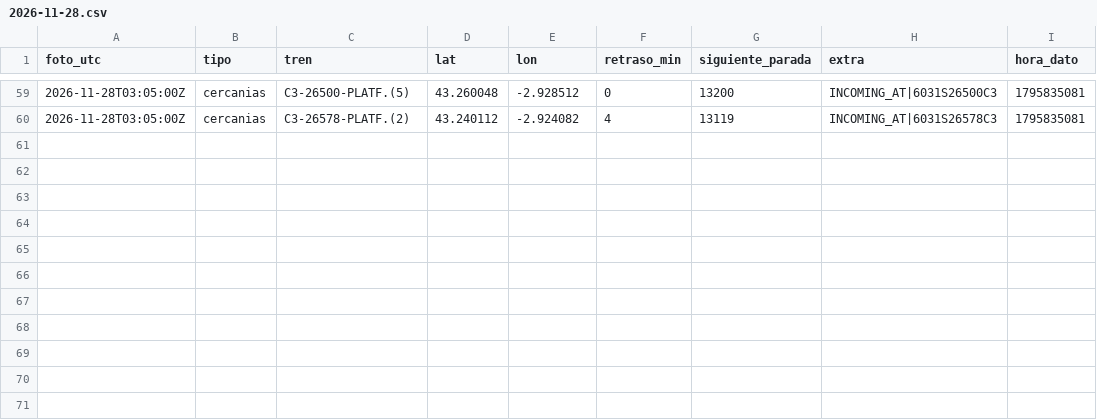
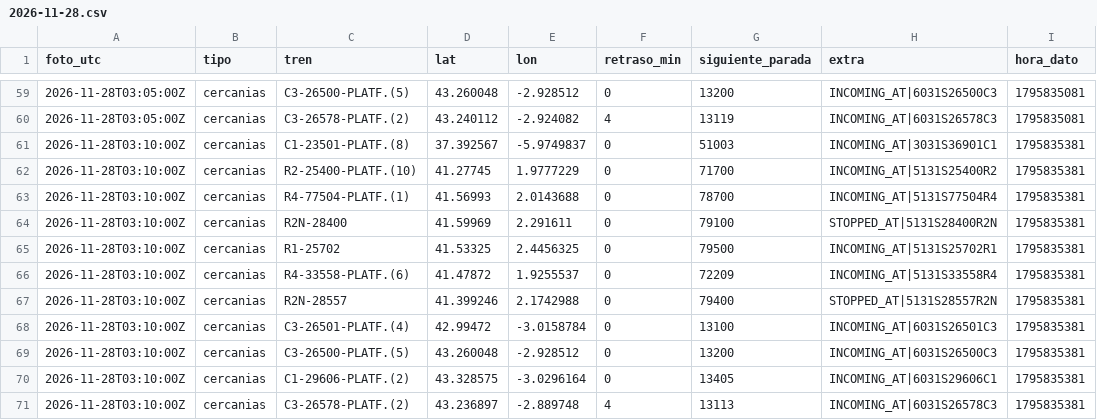
Before and after one commit to carlosgalan01/puntualmente, a CSV file: datos/2026-11-28.csv, drawn as a sheet; only a part is shown, gaps mark what is left out.

Commit message:
datos 2026-11-28T03:10

```diff
--- a/datos/2026-11-28.csv
+++ b/datos/2026-11-28.csv
@@ -60 +60,12 @@ foto_utc,tipo,tren,lat,lon,retraso_min,siguiente_parada,extra,hora_dato
 2026-11-28T03:05:00Z,cercanias,C3-26578-PLATF.(2),43.240112,-2.924082,4,13119,INCOMING_AT|6031S26578C3,1795835081
+2026-11-28T03:10:00Z,cercanias,C1-23501-PLATF.(8),37.392567,-5.9749837,0,51003,INCOMING_AT|3031S36901C1,1795835381
+2026-11-28T03:10:00Z,cercanias,R2-25400-PLATF.(10),41.27745,1.9777229,0,71700,INCOMING_AT|5131S25400R2,1795835381
+2026-11-28T03:10:00Z,cercanias,R4-77504-PLATF.(1),41.56993,2.0143688,0,78700,INCOMING_AT|5131S77504R4,1795835381
+2026-11-28T03:10:00Z,cercanias,R2N-28400,41.59969,2.291611,0,79100,STOPPED_AT|5131S28400R2N,1795835381
+2026-11-28T03:10:00Z,cercanias,R1-25702,41.53325,2.4456325,0,79500,INCOMING_AT|5131S25702R1,1795835381
+2026-11-28T03:10:00Z,cercanias,R4-33558-PLATF.(6),41.47872,1.9255537,0,72209,INCOMING_AT|5131S33558R4,1795835381
+2026-11-28T03:10:00Z,cercanias,R2N-28557,41.399246,2.1742988,0,79400,STOPPED_AT|5131S28557R2N,1795835381
+2026-11-28T03:10:00Z,cercanias,C3-26501-PLATF.(4),42.99472,-3.0158784,0,13100,INCOMING_AT|6031S26501C3,1795835381
+2026-11-28T03:10:00Z,cercanias,C3-26500-PLATF.(5),43.260048,-2.928512,0,13200,INCOMING_AT|6031S26500C3,1795835381
+2026-11-28T03:10:00Z,cercanias,C1-29606-PLATF.(2),43.328575,-3.0296164,0,13405,INCOMING_AT|6031S29606C1,1795835381
+2026-11-28T03:10:00Z,cercanias,C3-26578-PLATF.(2),43.236897,-2.889748,4,13113,INCOMING_AT|6031S26578C3,1795835381
```
Also changed, not shown: 1 other file.
